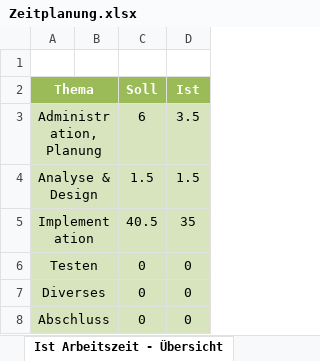
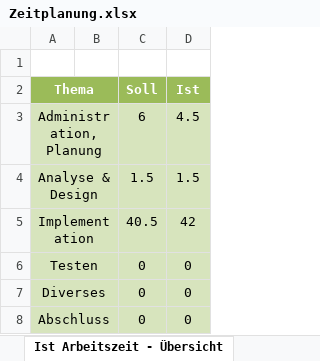
Before and after one commit to GGeasygame/projectile-visualiser, an Excel workbook: doc/Zeitplanung.xlsx, sheet Ist Arbeitszeit - Übersicht, drawn as a sheet; values as stored, in another font and other column widths than the file's, no borders; charts and pictures not drawn; the diff names each change by its address in the sheet, - before the commit and + after, or states it on an @@ line.

```diff
--- a/doc/Zeitplanung.xlsx (sheet Ist Arbeitszeit - Übersicht)
+++ b/doc/Zeitplanung.xlsx (sheet Ist Arbeitszeit - Übersicht)
-D3 (Ist): 3.5
+D3 (Ist): 4.5
-D5 (Ist): 35
+D5 (Ist): 42
```
Also changed, not shown: sheet Zeitplanung, charts or pictures, 6 other files.
